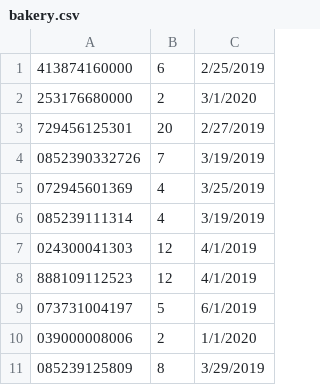
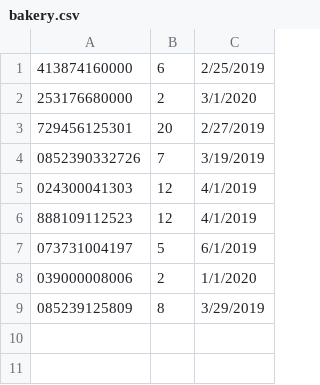
Before and after one commit to art4829/Retail_Database, a CSV file: src/Datasets/Bakery/bakery.csv, drawn as a sheet.

```diff
--- a/src/Datasets/Bakery/bakery.csv
+++ b/src/Datasets/Bakery/bakery.csv
@@ -4,4 +4,2 @@
 0852390332726,7,3/19/2019
-072945601369,4,3/25/2019
-085239111314,4,3/19/2019
 024300041303,12,4/1/2019
```
Also changed, not shown: src/Datasets/Grocery/grocery.csv, src/Datasets/products.csv, 2 other files.
